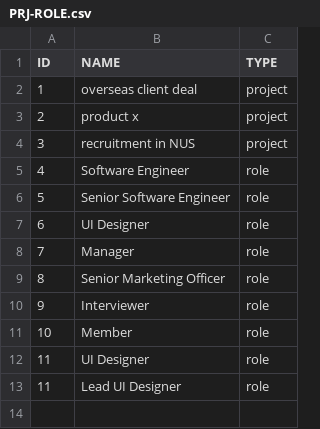
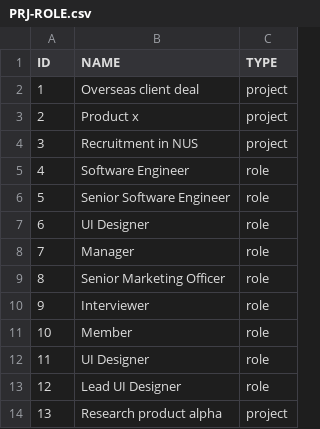
Before and after one commit to gitmahmud/cautious-succotash, a CSV file: WebContent/data/PRJ-ROLE.csv, drawn as a sheet.

```diff
--- a/WebContent/data/PRJ-ROLE.csv
+++ b/WebContent/data/PRJ-ROLE.csv
@@ -1,5 +1,5 @@
 ID,NAME,TYPE
-1,overseas client deal,project
-2,product x,project
-3,recruitment in NUS,project
+1,Overseas client deal,project
+2,Product x,project
+3,Recruitment in NUS,project
 4,Software Engineer,role
@@ -12,2 +12,3 @@ ID,NAME,TYPE
 11,UI Designer,role
-11,Lead UI Designer,role
+12,Lead UI Designer,role
+13,Research product alpha ,project
```
Also changed, not shown: WebContent/data/EDU-EDU.csv, WebContent/data/EMP-PRJ.csv, 7 other files.
